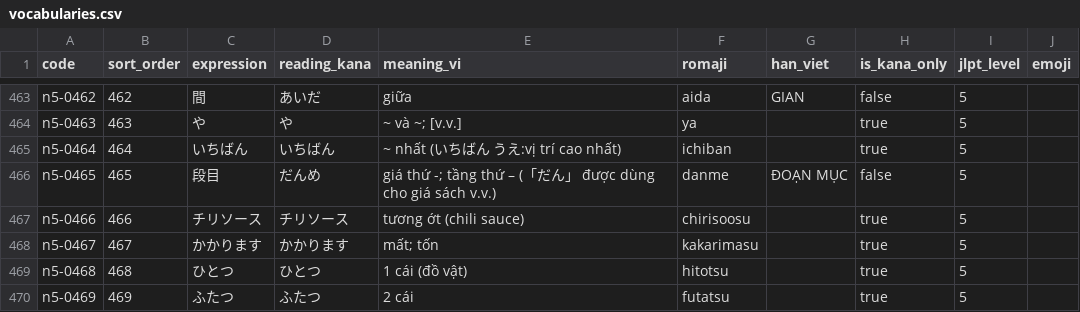
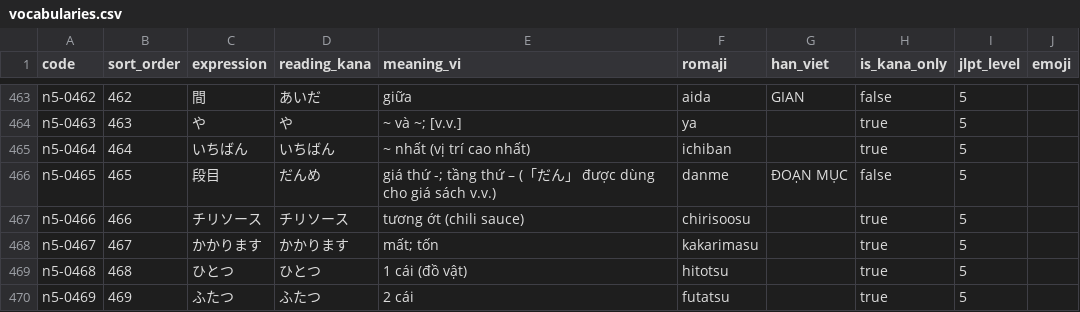
Before and after one commit to Pabh3725/japanese-learning-app, a CSV file: data/n5/vocabularies.csv, drawn as a sheet; only a part is shown, gaps mark what is left out.

```diff
--- a/data/n5/vocabularies.csv
+++ b/data/n5/vocabularies.csv
@@ -464,3 +464,3 @@ n5-0462,462,間,あいだ,giữa,aida,GIAN,false,5,
 n5-0463,463,や,や,~ và ~; [v.v.],ya,,true,5,
-n5-0464,464,いちばん,いちばん,~ nhất (いちばん うえ:vị trí cao nhất),ichiban,,true,5,
+n5-0464,464,いちばん,いちばん,~ nhất (vị trí cao nhất),ichiban,,true,5,
 n5-0465,465,段目,だんめ,giá thứ -; tầng thứ – (「だん」 được dùng cho giá sách v.v.),danme,ĐOẠN MỤC,false,5,
```
Also changed, not shown: 10 other files.
